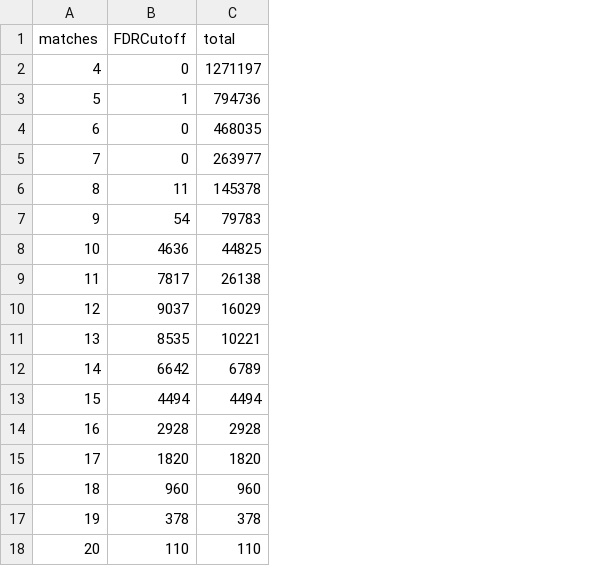
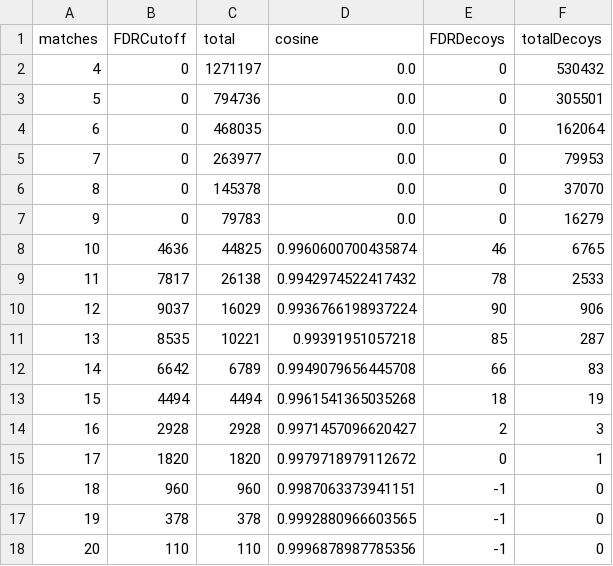
Before and after one commit to xomicsdatascience/zoDIAq, a CSV file: Data/Figures/FDRGraph_lib20_overall.csv, drawn as a sheet; the diff names each change by its address in the sheet, - before the commit and + after, or states it on an @@ line.

Commit message:
most changes are for producing the graphs found in the Data/Figures notebook

```diff
--- a/Data/Figures/FDRGraph_lib20_overall.csv
+++ b/Data/Figures/FDRGraph_lib20_overall.csv
+column D (cosine), rows 2-18: 0.0 | 0.0 | 0.0 | 0.0 | 0.0 | 0.0 | 0.9960600700435874 | 0.9942974522417432 | 0.9936766198937224 | 0.99391951057218 | 0.9949079656445708 | 0.9961541365035268 | 0.9971457096620427 | 0.9979718979112672 | 0.9987063373941151 | 0.9992880966603565 | 0.9996878987785356
+column E (FDRDecoys), rows 2-18: 0 | 0 | 0 | 0 | 0 | 0 | 46 | 78 | 90 | 85 | 66 | 18 | 2 | 0 | -1 | -1 | -1
+column F (totalDecoys), rows 2-18: 530432 | 305501 | 162064 | 79953 | 37070 | 16279 | 6765 | 2533 | 906 | 287 | 83 | 19 | 3 | 1 | 0 | 0 | 0
-B3 (FDRCutoff): 1
+B3 (FDRCutoff): 0
-B6 (FDRCutoff): 11
+B6 (FDRCutoff): 0
-B7 (FDRCutoff): 54
+B7 (FDRCutoff): 0
```
Also changed, not shown: Data/Figures/FDRGraph_lib20_peptide.csv, Data/Figures/FDRGraph_lib31_overall.csv, 18 other files.
